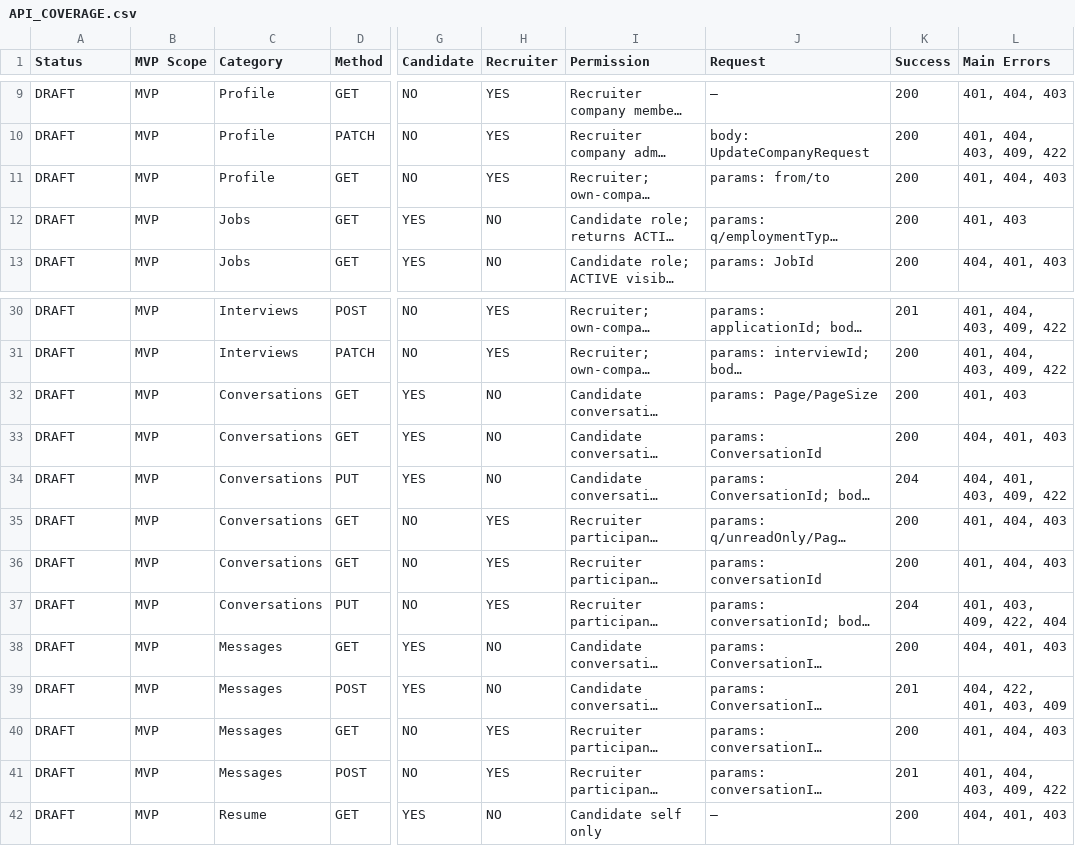
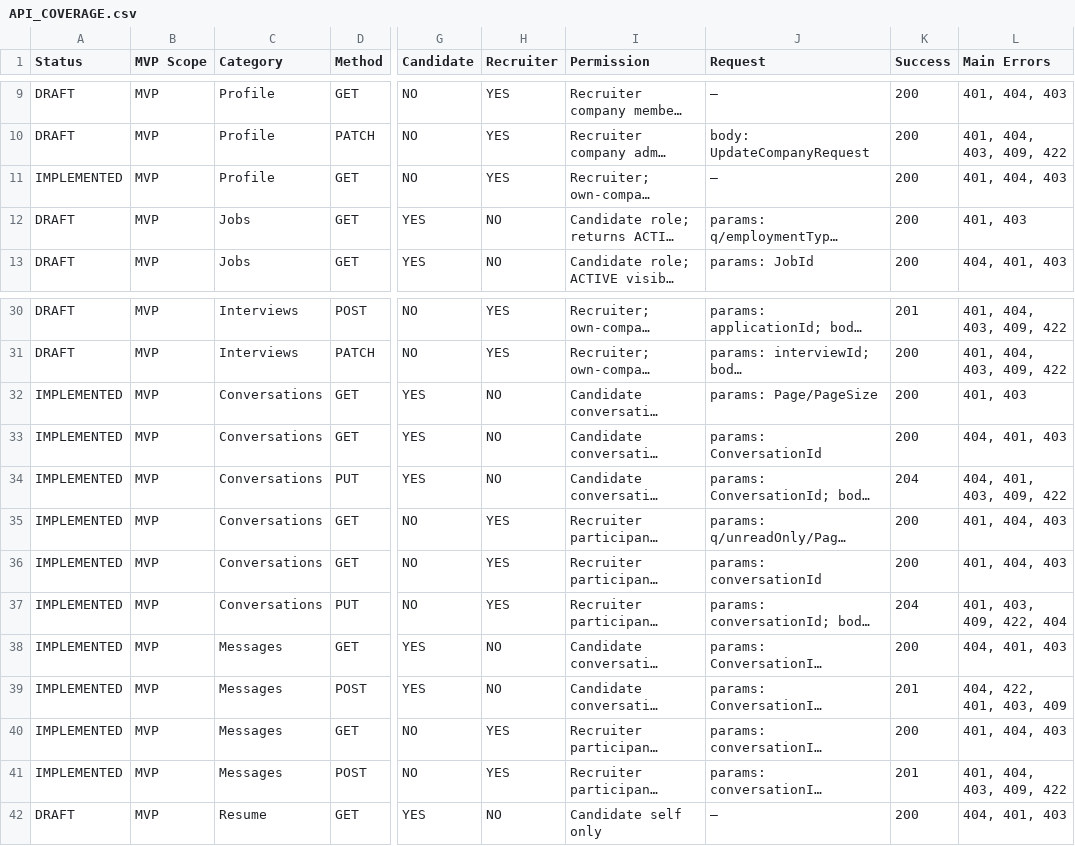
Before and after one commit to BianHaifan/ad-project, a CSV file: docs/API_COVERAGE.csv, drawn as a sheet; only a part is shown, gaps mark what is left out; long unchanged cells end in …; the diff names each change by its address in the sheet, - before the commit and + after, or states it on an @@ line.

```diff
--- a/docs/API_COVERAGE.csv
+++ b/docs/API_COVERAGE.csv
-A11 (Status): DRAFT
+A11 (Status): IMPLEMENTED
-J11 (Request): params: from/to
+J11 (Request): —
-A32:A41 (Status): DRAFT
+A32:A41 (Status): IMPLEMENTED
```
Also changed, not shown: 30 other files.
